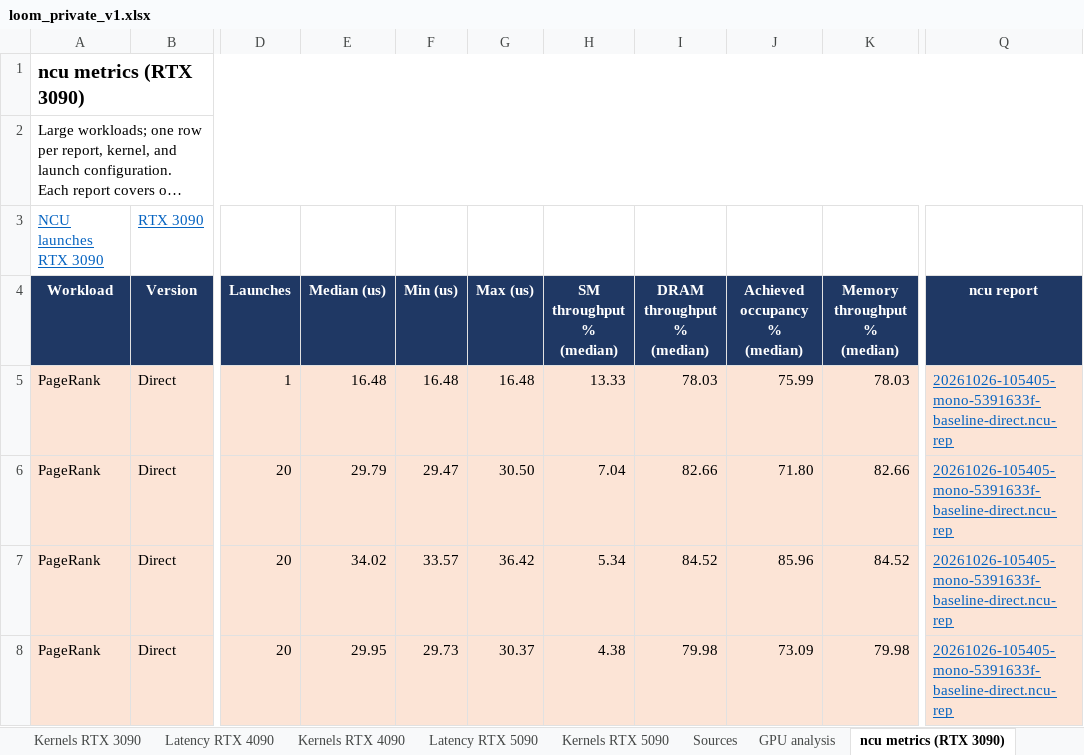
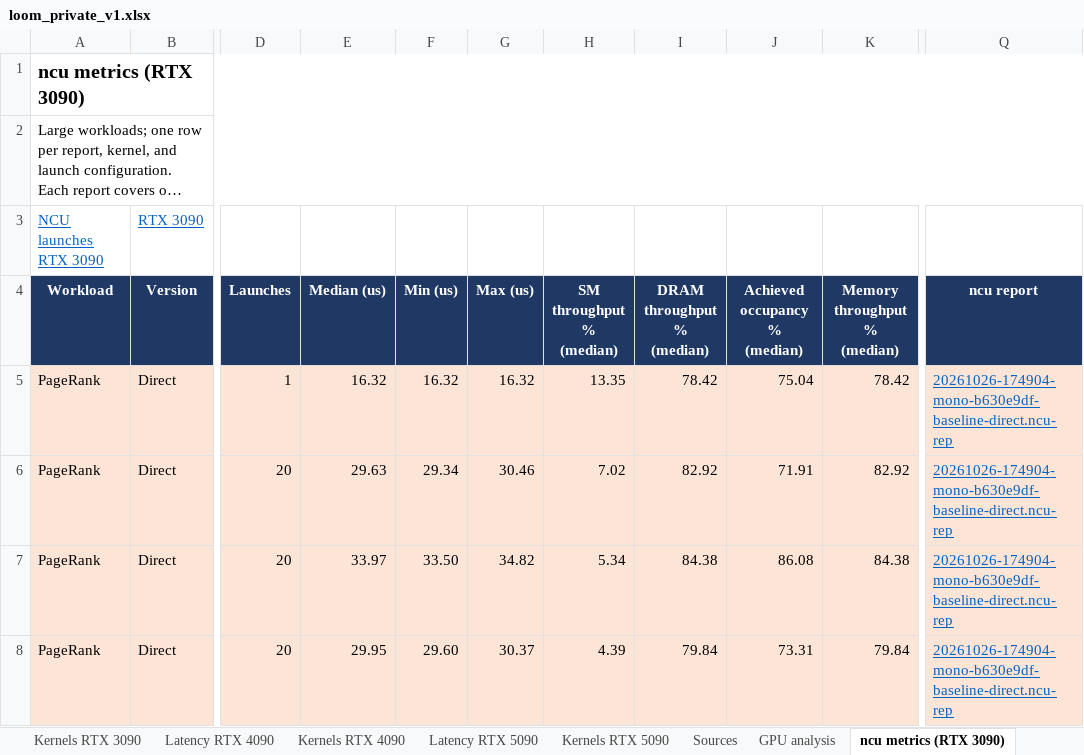
Before and after one commit to ankaijin/cuda-elastic, an Excel workbook: results/loom_private/loom_private_v1.xlsx, sheet ncu metrics (RTX 3090), drawn as a sheet; only a part is shown, gaps mark what is left out; long unchanged cells end in …; values as stored, in another font and other column widths than the file's, no borders; the diff covers the shown part only; the diff names each change by its address in the sheet, - before the commit and + after, or states it on an @@ line.

```diff
--- a/results/loom_private/loom_private_v1.xlsx (sheet ncu metrics (RTX 3090))
+++ b/results/loom_private/loom_private_v1.xlsx (sheet ncu metrics (RTX 3090))
-E5 (Median (us)): 16.48
+E5 (Median (us)): 16.32
-F5 (Min (us)): 16.48
+F5 (Min (us)): 16.32
-G5 (Max (us)): 16.48
+G5 (Max (us)): 16.32
-H5 (SM throughput % (median)): 13.33
+H5 (SM throughput % (median)): 13.35
-I5 (DRAM throughput % (median)): 78.03
+I5 (DRAM throughput % (median)): 78.42
-J5 (Achieved occupancy % (median)): 75.99
+J5 (Achieved occupancy % (median)): 75.04
-K5 (Memory throughput % (median)): 78.03
+K5 (Memory throughput % (median)): 78.42
-Q5:Q8 (ncu report): 20261026-105405-mono-5391633f-baseline-direct.ncu-rep
+Q5:Q8 (ncu report): 20261026-174904-mono-b630e9df-baseline-direct.ncu-rep
-E6 (Median (us)): 29.79
+E6 (Median (us)): 29.63
-F6 (Min (us)): 29.47
+F6 (Min (us)): 29.34
-G6 (Max (us)): 30.50
+G6 (Max (us)): 30.46
-H6 (SM throughput % (median)): 7.04
+H6 (SM throughput % (median)): 7.02
-I6 (DRAM throughput % (median)): 82.66
+I6 (DRAM throughput % (median)): 82.92
-J6 (Achieved occupancy % (median)): 71.80
+J6 (Achieved occupancy % (median)): 71.91
-K6 (Memory throughput % (median)): 82.66
+K6 (Memory throughput % (median)): 82.92
-E7 (Median (us)): 34.02
+E7 (Median (us)): 33.97
-F7 (Min (us)): 33.57
+F7 (Min (us)): 33.50
-G7 (Max (us)): 36.42
+G7 (Max (us)): 34.82
-I7 (DRAM throughput % (median)): 84.52
+I7 (DRAM throughput % (median)): 84.38
-J7 (Achieved occupancy % (median)): 85.96
+J7 (Achieved occupancy % (median)): 86.08
-K7 (Memory throughput % (median)): 84.52
+K7 (Memory throughput % (median)): 84.38
-F8 (Min (us)): 29.73
+F8 (Min (us)): 29.60
-H8 (SM throughput % (median)): 4.38
+H8 (SM throughput % (median)): 4.39
-I8 (DRAM throughput % (median)): 79.98
+I8 (DRAM throughput % (median)): 79.84
-J8 (Achieved occupancy % (median)): 73.09
+J8 (Achieved occupancy % (median)): 73.31
-K8 (Memory throughput % (median)): 79.98
+K8 (Memory throughput % (median)): 79.84
```
Also changed, not shown: 395 edited cells elsewhere in this sheet, sheet NCU launches RTX 3090, sheet NCU launches RTX 5090, sheet ncu metrics (RTX 5090), sheet Sources, sheet Latency RTX 5090, sheet Latency RTX 4090, 10 more sheets, 4 other files.
